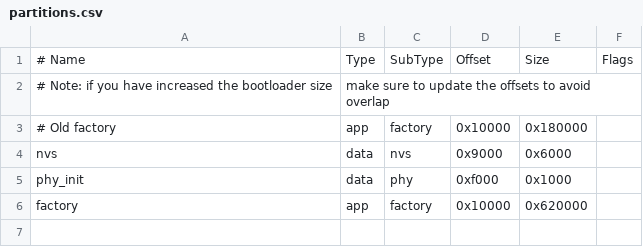
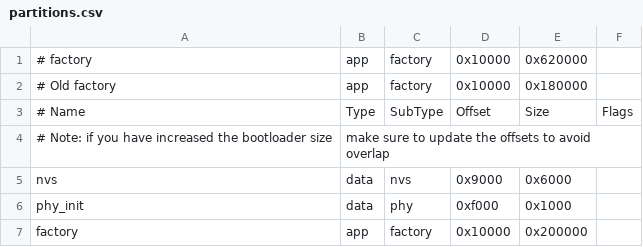
Before and after one commit to LuanFabricio/esp32-facial-recognition, a CSV file: partitions.csv, drawn as a sheet.

Commit message:
chore: reduz o tamanho da partição factory

```diff
--- a/partitions.csv
+++ b/partitions.csv
@@ -1,6 +1,7 @@
+# factory,  app,  factory, 0x10000, 0x620000,
+# Old factory,  app,  factory, 0x10000, 0x180000,
 # Name,   Type, SubType, Offset,  Size, Flags
 # Note: if you have increased the bootloader size, make sure to update the offsets to avoid overlap
-# Old factory,  app,  factory, 0x10000, 0x180000,
 nvs,      data, nvs,     0x9000,  0x6000,
 phy_init, data, phy,     0xf000,  0x1000,
-factory,  app,  factory, 0x10000, 0x620000,
+factory,  app,  factory, 0x10000, 0x200000,
```
